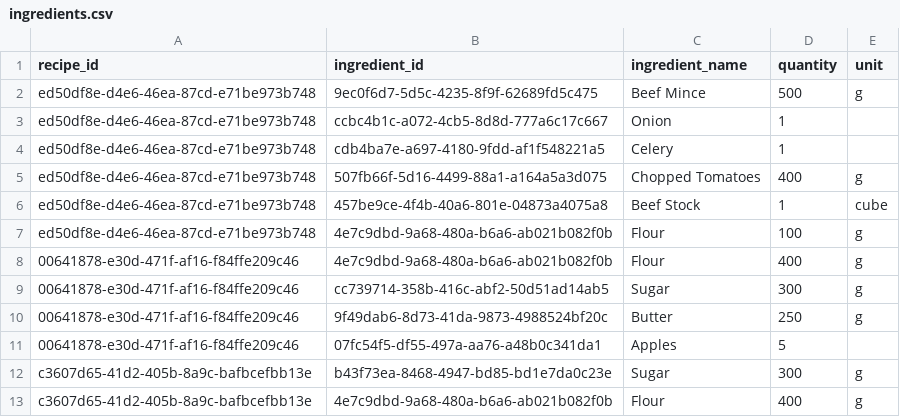
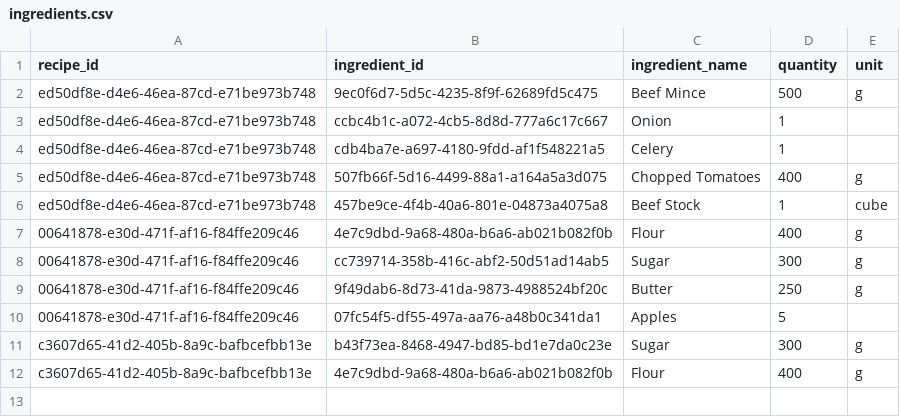
Before and after one commit to tom-stavert/Shopping_Website, a CSV file: backend/ingredients.csv, drawn as a sheet; the diff names each change by its address in the sheet, - before the commit and + after, or states it on an @@ line.

Commit message:
Added functionality to add recipes to a shopping list which is currently stored locally.

```diff
--- a/backend/ingredients.csv
+++ b/backend/ingredients.csv
-row 7: ed50df8e-d4e6-46ea-87cd-e71be973b748 | 4e7c9dbd-9a68-480a-b6a6-ab021b082f0b | Flour | 100 | g
```
Also changed, not shown: 2 other files.
